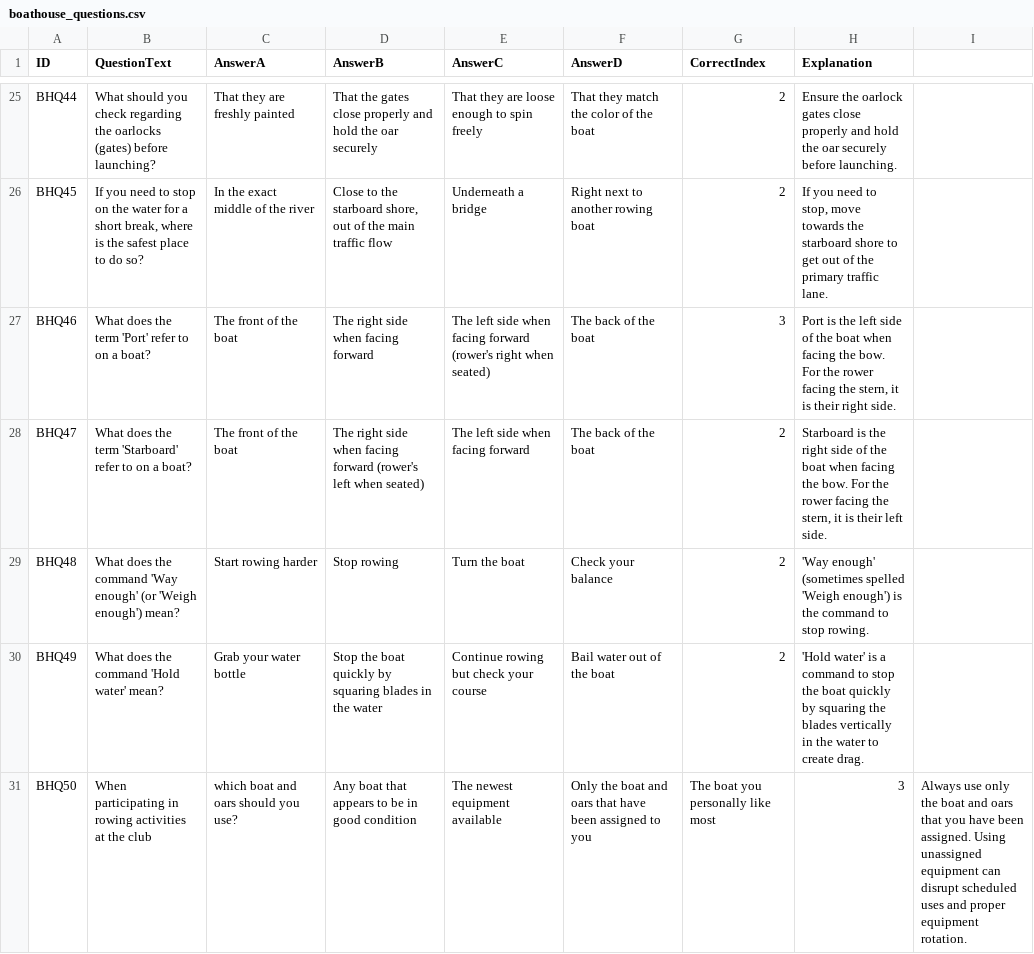
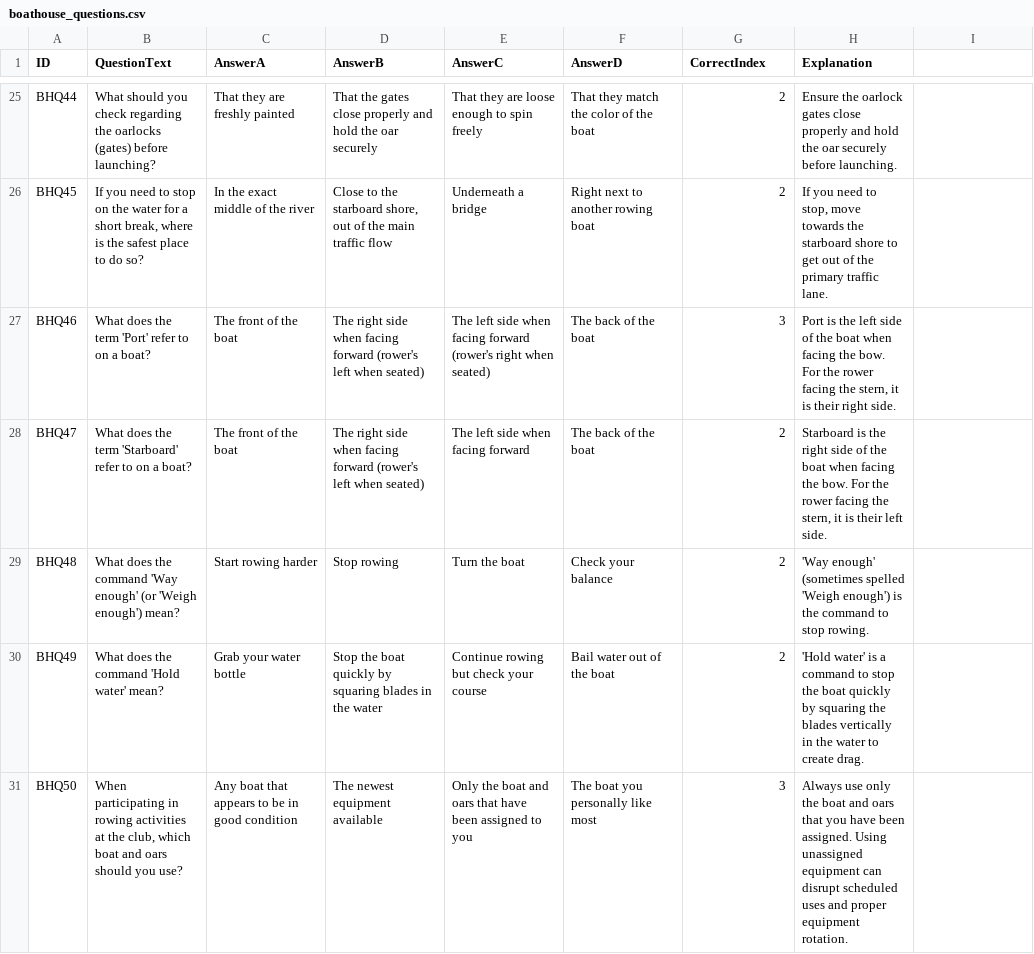
Before and after one commit to ilarsf/aarc_lts, a CSV file: src/boathouse_questions.csv, drawn as a sheet; only a part is shown, gaps mark what is left out.

Commit message:
minor comma fix

```diff
--- a/src/boathouse_questions.csv
+++ b/src/boathouse_questions.csv
@@ -26,3 +26,3 @@ BHQ44,What should you check regarding the oarlocks (gates) before launching?,Tha
 BHQ45,"If you need to stop on the water for a short break, where is the safest place to do so?",In the exact middle of the river,"Close to the starboard shore, out of the main traffic flow",Underneath a bridge,Right next to another rowing boat,2,"If you need to stop, move towards the starboard shore to get out of the primary traffic lane."
-BHQ46,What does the term 'Port' refer to on a boat?,The front of the boat,The right side when facing forward,The left side when facing forward (rower's right when seated),The back of the boat,3,"Port is the left side of the boat when facing the bow. For the rower facing the stern, it is their right side."
+BHQ46,What does the term 'Port' refer to on a boat?,The front of the boat,The right side when facing forward (rower's left when seated),The left side when facing forward (rower's right when seated),The back of the boat,3,"Port is the left side of the boat when facing the bow. For the rower facing the stern, it is their right side."
 BHQ47,What does the term 'Starboard' refer to on a boat?,The front of the boat,The right side when facing forward (rower's left when seated),The left side when facing forward,The back of the boat,2,"Starboard is the right side of the boat when facing the bow. For the rower facing the stern, it is their left side."
@@ -30,2 +30,2 @@ BHQ48,What does the command 'Way enough' (or 'Weigh enough') mean?,Start rowing
 BHQ49,What does the command 'Hold water' mean?,Grab your water bottle,Stop the boat quickly by squaring blades in the water,Continue rowing but check your course,Bail water out of the boat,2,'Hold water' is a command to stop the boat quickly by squaring the blades vertically in the water to create drag.
-BHQ50,When participating in rowing activities at the club, which boat and oars should you use?,Any boat that appears to be in good condition,The newest equipment available,Only the boat and oars that have been assigned to you,The boat you personally like most,3,Always use only the boat and oars that you have been assigned. Using unassigned equipment can disrupt scheduled uses and proper equipment rotation.
+BHQ50,"When participating in rowing activities at the club, which boat and oars should you use?",Any boat that appears to be in good condition,The newest equipment available,Only the boat and oars that have been assigned to you,The boat you personally like most,3,Always use only the boat and oars that you have been assigned. Using unassigned equipment can disrupt scheduled uses and proper equipment rotation.
```
